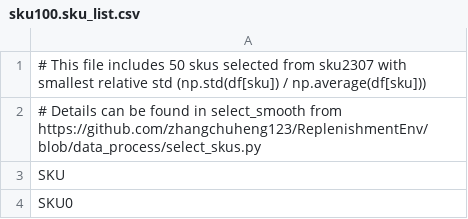
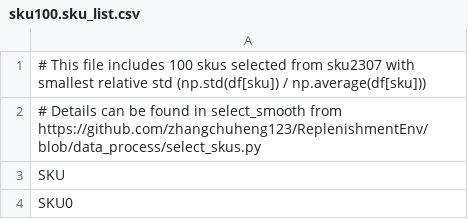
Before and after one commit to VictorYXL/ReplenishmentEnv, a CSV file: ReplenishmentEnv/data/sku2778/sku100.sku_list.csv, drawn as a sheet; only a part is shown.

```diff
--- a/ReplenishmentEnv/data/sku2778/sku100.sku_list.csv
+++ b/ReplenishmentEnv/data/sku2778/sku100.sku_list.csv
@@ -1,2 +1,2 @@
-# This file includes 50 skus selected from sku2307 with smallest relative std (np.std(df[sku]) / np.average(df[sku]))
+# This file includes 100 skus selected from sku2307 with smallest relative std (np.std(df[sku]) / np.average(df[sku]))
 # Details can be found in select_smooth from https://github.com/zhangchuheng123/ReplenishmentEnv/blob/data_process/select_skus.py
```
Also changed, not shown: ReplenishmentEnv/data/sku2778/sku1000.sku_list.csv, ReplenishmentEnv/data/sku2778/sku200.sku_list.csv, 4 other files.
